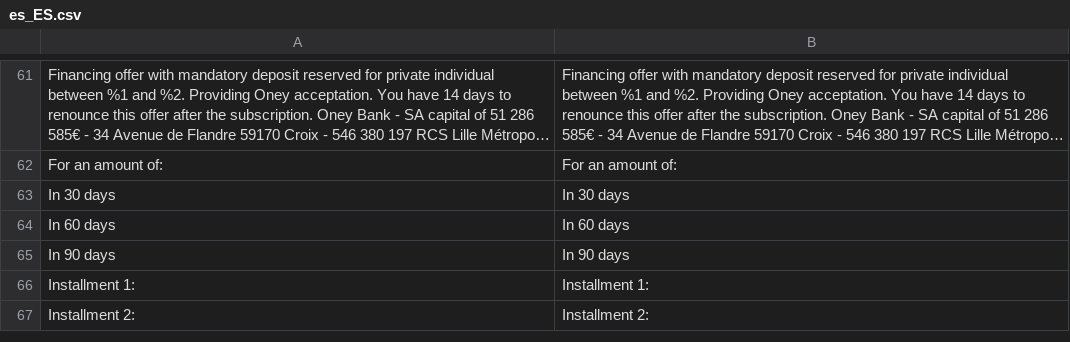
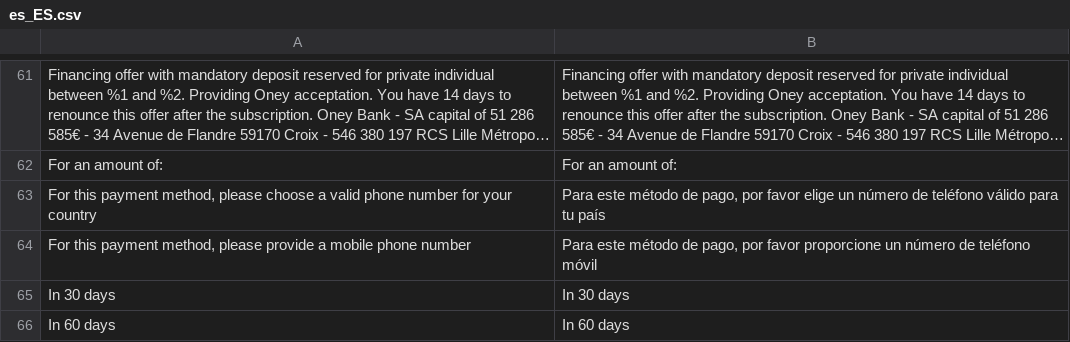
Before and after one commit to payplug/payplug-magento2, a CSV file: i18n/es_ES.csv, drawn as a sheet; only a part is shown, gaps mark what is left out; the shorter side is filled out with more unchanged rows; long unchanged cells end in ….

Commit message:
MAG-603: Add Bizum and Wero payment methods

```diff
--- a/i18n/es_ES.csv
+++ b/i18n/es_ES.csv
@@ -62,2 +62,4 @@
 "For an amount of:","For an amount of:"
+"For this payment method, please choose a valid phone number for your country","Para este método de pago, por favor elige un número de teléfono válido para tu país"
+"For this payment method, please provide a mobile phone number","Para este método de pago, por favor proporcione un número de teléfono móvil"
 "In 30 days","In 30 days"
```
Also changed, not shown: i18n/en_US.csv, i18n/fr_FR.csv, 23 other files.
